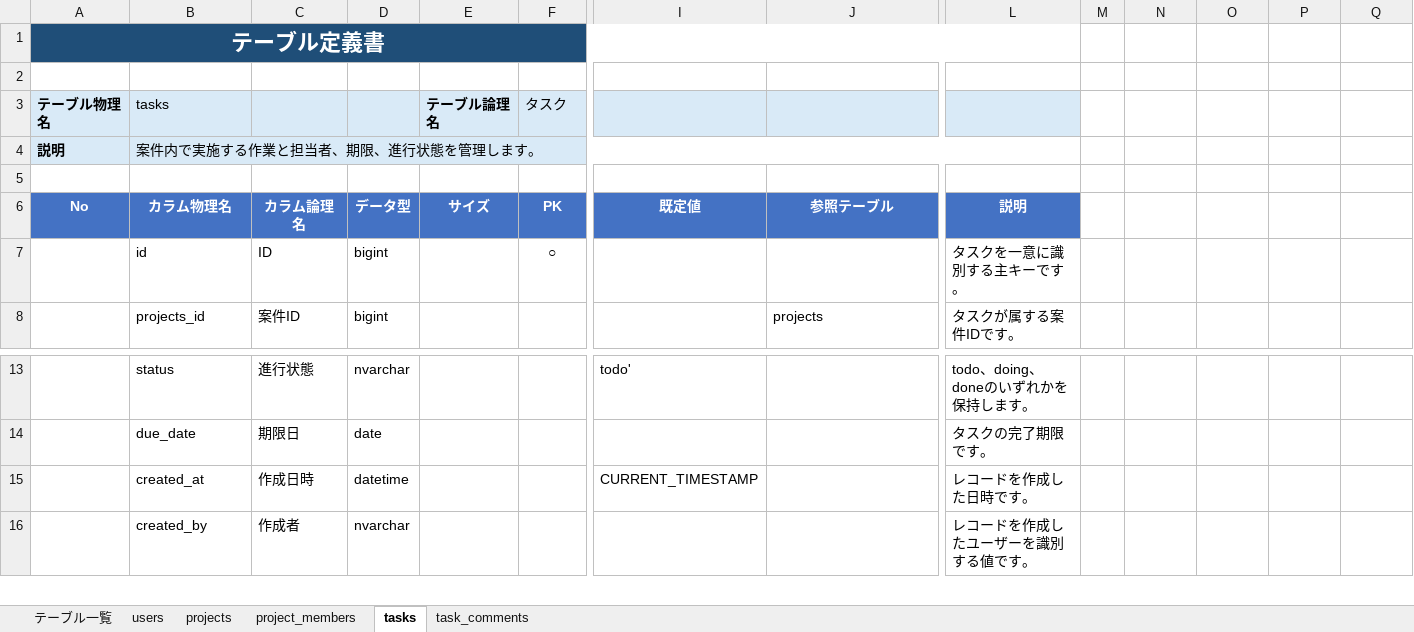
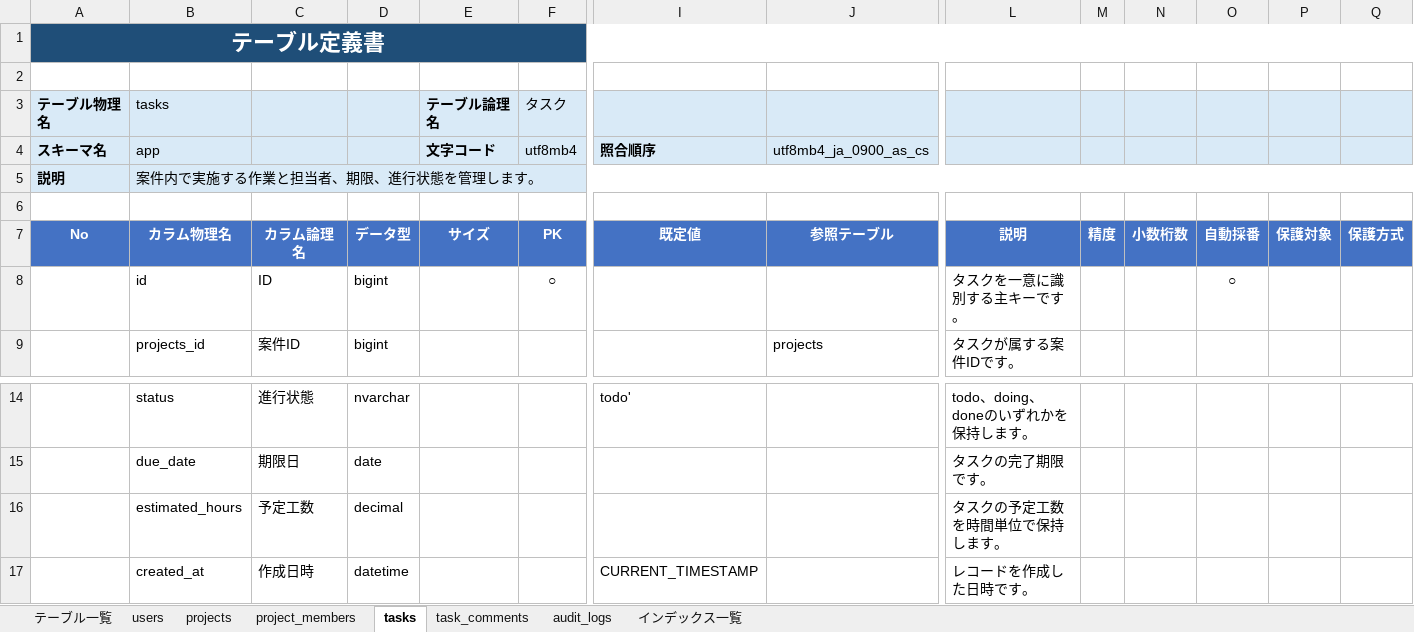
Before and after one commit to Rin-bamboo/TableSmith, an Excel workbook: Samples/案件タスク管理システム_テーブル定義書.xlsx, sheet tasks, drawn as a sheet; only a part is shown, gaps mark what is left out; the shorter side is filled out with more unchanged rows; values as stored, in another font and other column widths than the file's, no borders; removed rows and columns are numbered as before the commit, all else as after; rows hold the shown columns only; the diff names each change by its address in the sheet, - before the commit and + after, or states it on an @@ line.

```diff
--- a/Samples/案件タスク管理システム_テーブル定義書.xlsx (sheet tasks)
+++ b/Samples/案件タスク管理システム_テーブル定義書.xlsx (sheet tasks)
+sheet tab: audit_logs
+sheet tab: インデックス一覧
-A1:L1 merged
+A1:Q1 merged
-M1:Q1 fill: none
+M1:Q1 fill: #1F4E78
-M3:Q3 fill: none
+M3:Q3 fill: #D9EAF7
+row 4: スキーマ名 | app |  |  | 文字コード | utf8mb4 | 照合順序 | utf8mb4_ja_0900_as_cs
-B4:L4 merged
+B5:Q5 merged
-M5:Q5 fill: none
+M5:Q5 fill: #D9EAF7
-M7: (empty)
+M7: 精度
-M7:Q7 fill: none
+M7:Q7 fill: #4472C4
-N7: (empty)
+N7: 小数桁数
-O7: (empty)
+O7: 自動採番
-P7: (empty)
+P7: 保護対象
-Q7: (empty)
+Q7: 保護方式
-O8: (empty)
+O8: ○
+row 16:  | estimated_hours | 予定工数 | decimal |  |  |  |  | タスクの予定工数を時間単位で保持します。
```
Also changed, not shown: sheet project_members, sheet projects, sheet task_comments, sheet users, sheet テーブル一覧, 26 other files.
